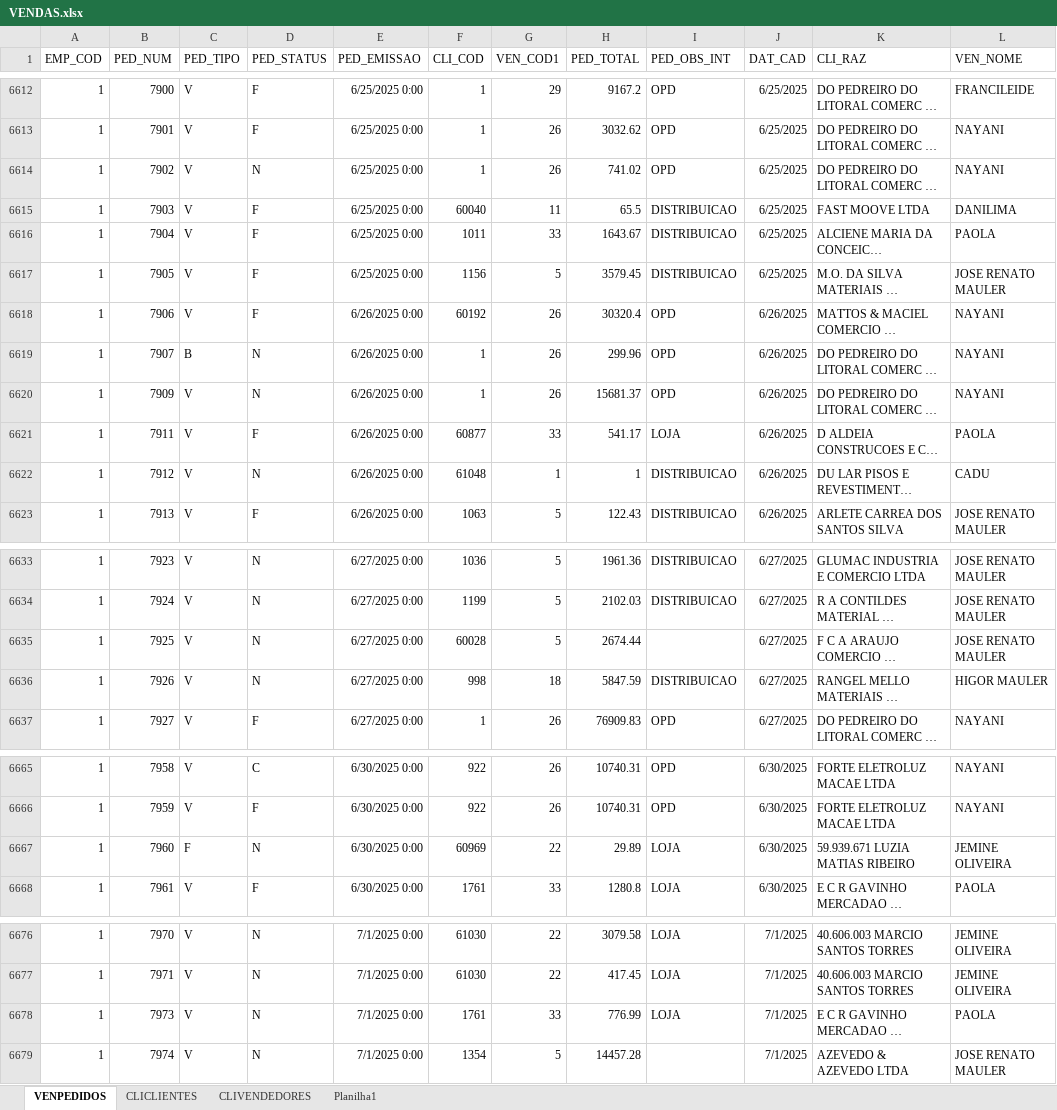
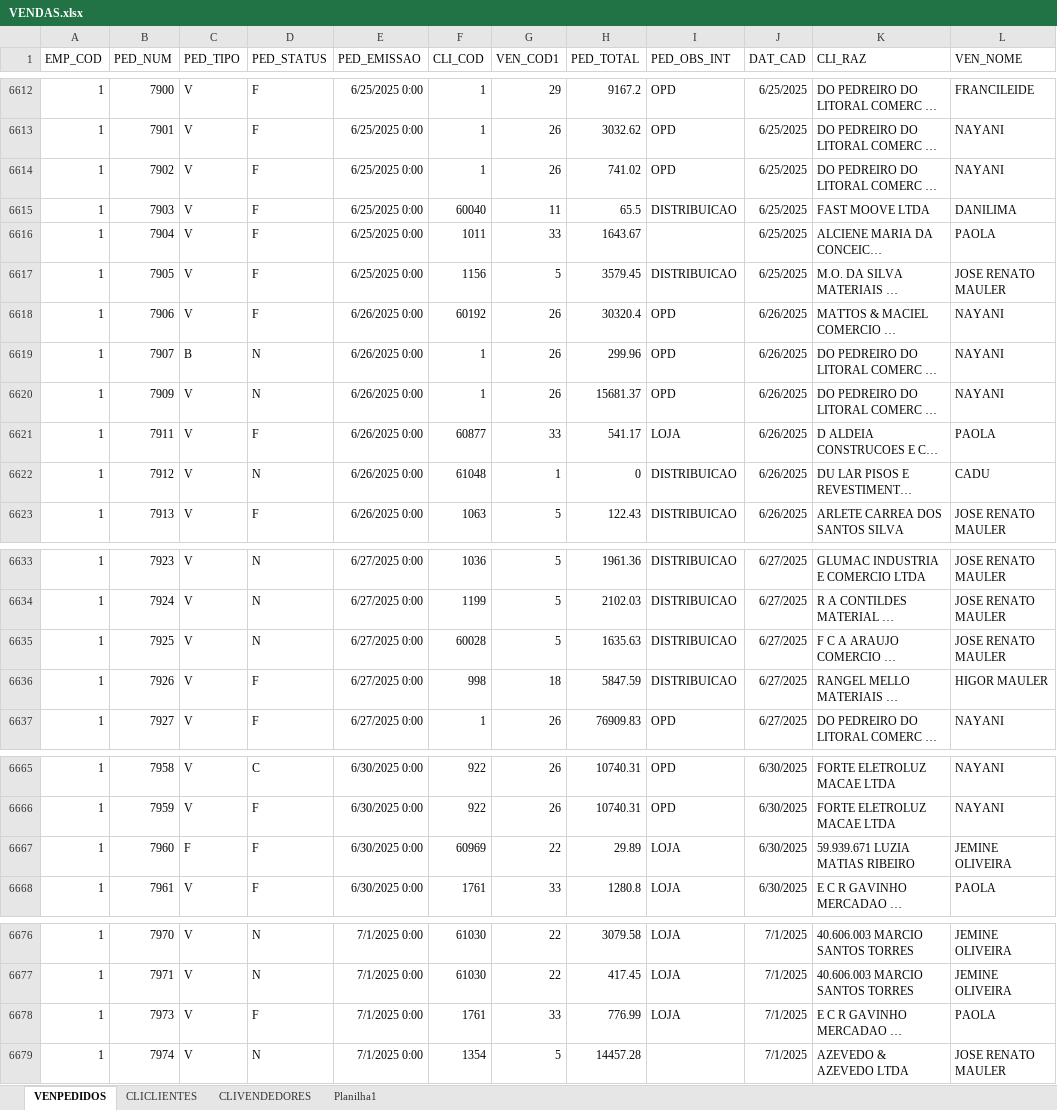
Before and after one commit to jgu1lherme/crmalternativa_metas, an Excel workbook: resources/VENDAS.xlsx, sheet VENPEDIDOS, drawn as a sheet; only a part is shown, gaps mark what is left out; long unchanged cells end in …; values as stored, in another font and other column widths than the file's, no borders; table styles not drawn; the diff covers the shown part only; the diff names each change by its address in the sheet, - before the commit and + after, or states it on an @@ line.

```diff
--- a/resources/VENDAS.xlsx (sheet VENPEDIDOS)
+++ b/resources/VENDAS.xlsx (sheet VENPEDIDOS)
-D6614 (PED_STATUS): N
+D6614 (PED_STATUS): F
-I6616 (PED_OBS_INT): DISTRIBUICAO
+I6616 (PED_OBS_INT): (empty)
-H6622 (PED_TOTAL): 1
+H6622 (PED_TOTAL): 0
-H6635 (PED_TOTAL): 2674.44
+H6635 (PED_TOTAL): 1635.63
-I6635 (PED_OBS_INT): (empty)
+I6635 (PED_OBS_INT): DISTRIBUICAO
-D6636 (PED_STATUS): N
+D6636 (PED_STATUS): F
-D6667 (PED_STATUS): N
+D6667 (PED_STATUS): F
-D6678 (PED_STATUS): N
+D6678 (PED_STATUS): F
```
Also changed, not shown: 17 added rows, 1 removed row and 7 edited cells elsewhere in this sheet, sheet CLICLIENTES.
